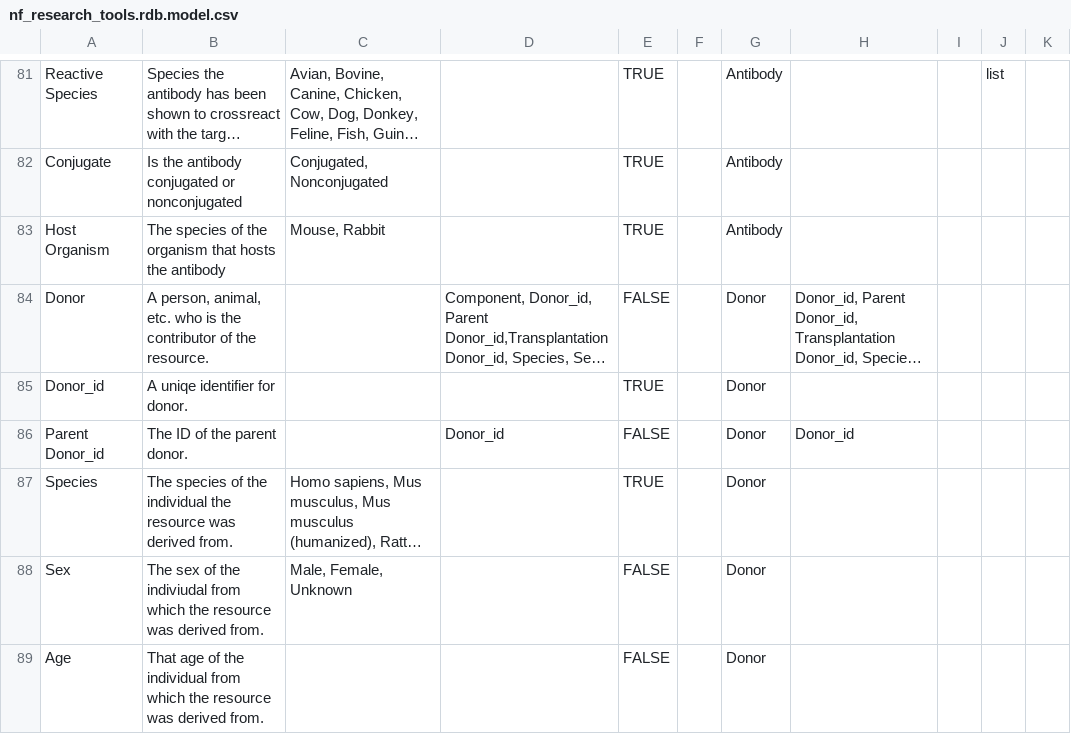
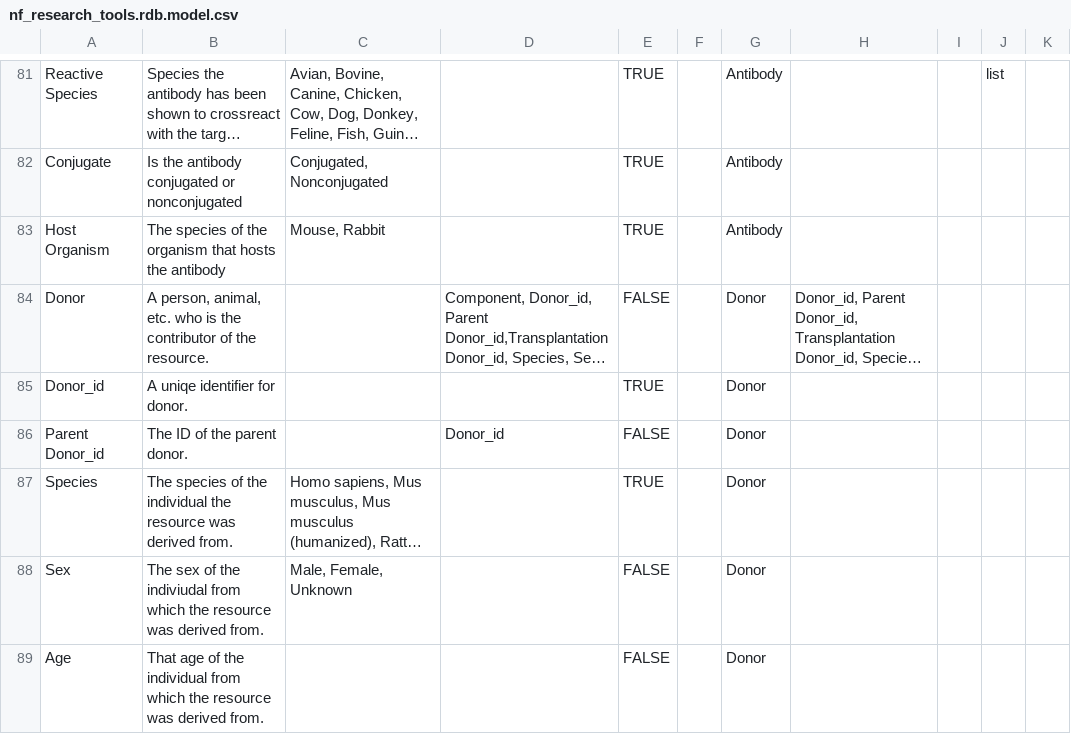
Before and after one commit to nf-osi/nf-research-tools-schema, a CSV file: nf_research_tools.rdb.model.csv, drawn as a sheet; only a part is shown, gaps mark what is left out; long unchanged cells end in …; the diff names each change by its address in the sheet, - before the commit and + after, or states it on an @@ line.

Commit message:
Fix error with donor domainIncludes

```diff
--- a/nf_research_tools.rdb.model.csv
+++ b/nf_research_tools.rdb.model.csv
-H86: Donor_id
+H86: (empty)
```
